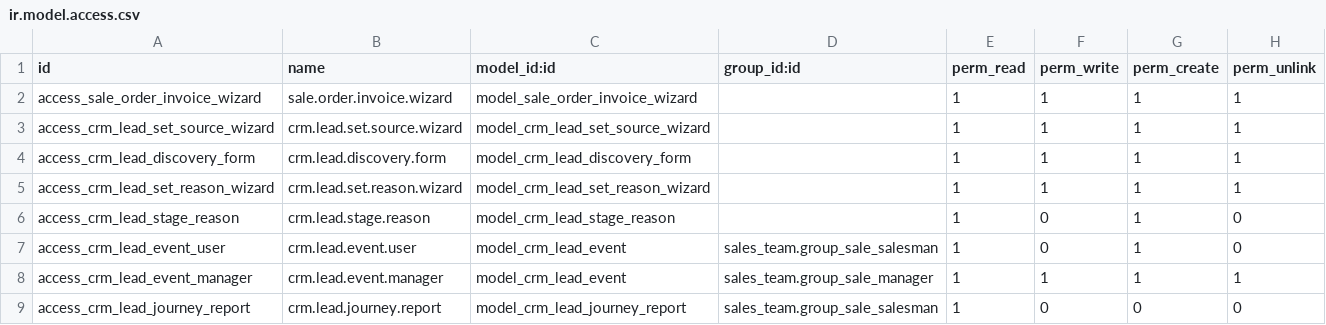
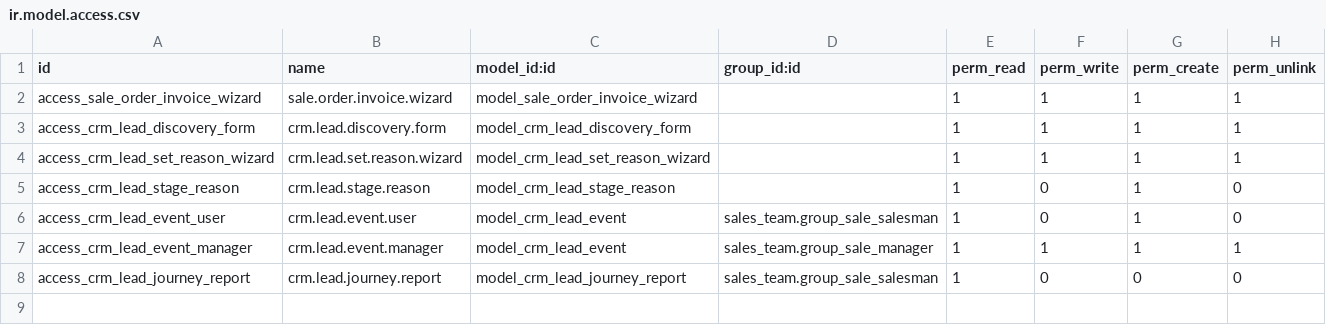
Before and after one commit to rohitkrishna-kgrn/odoo18, a CSV file: crm_extended_rk/security/ir.model.access.csv, drawn as a sheet; the diff names each change by its address in the sheet, - before the commit and + after, or states it on an @@ line.

```diff
--- a/crm_extended_rk/security/ir.model.access.csv
+++ b/crm_extended_rk/security/ir.model.access.csv
-row 3: access_crm_lead_set_source_wizard | crm.lead.set.source.wizard | model_crm_lead_set_source_wizard |  | 1 | 1 | 1 | 1
```
Also changed, not shown: 6 other files.
